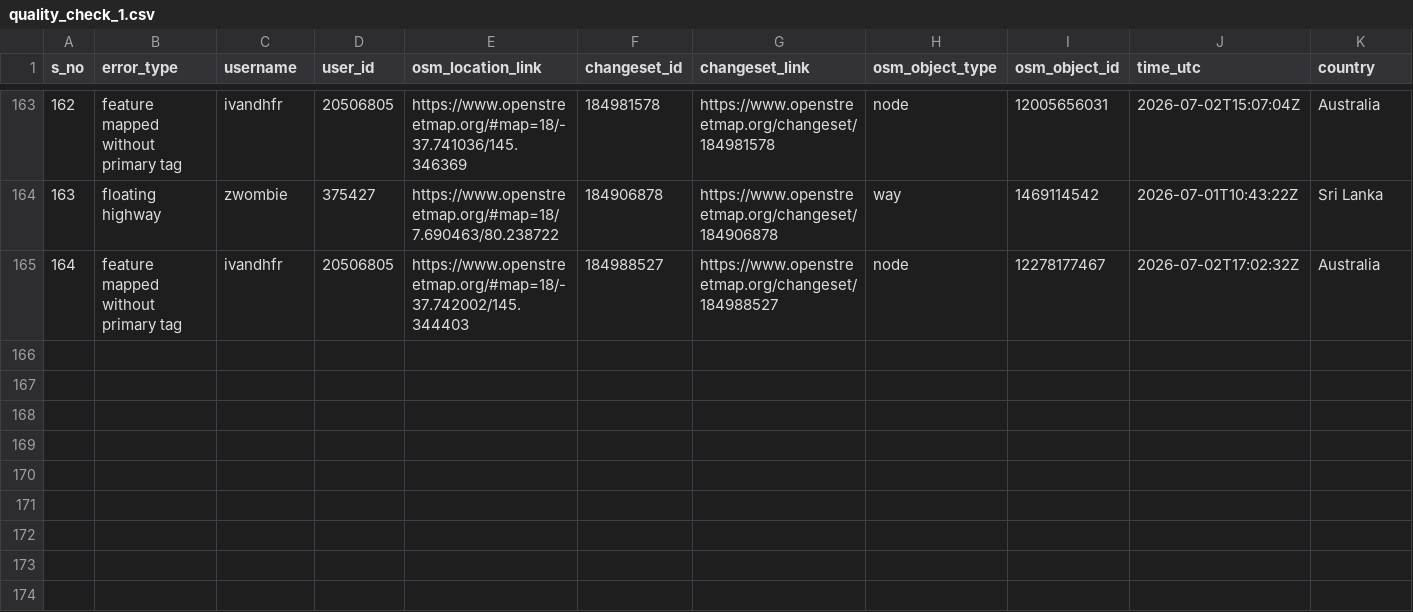
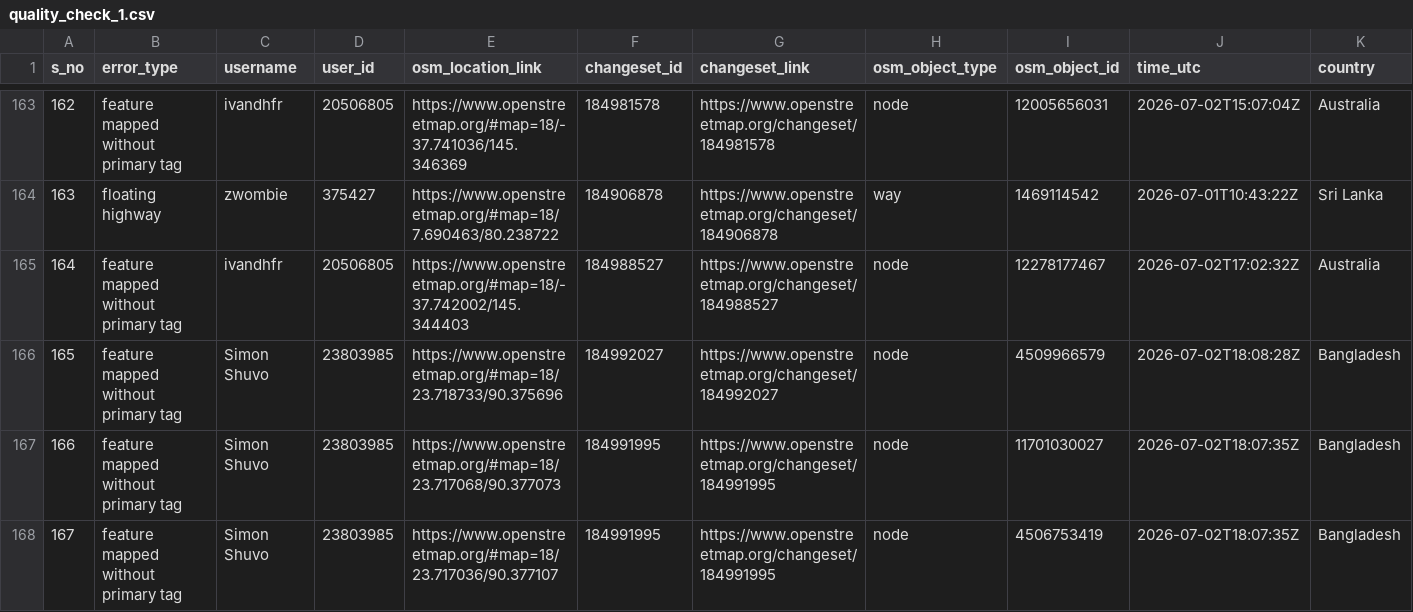
Before and after one commit to KingVik-Planet/OSM_QC_MapCupAPAC2026, a CSV file: data/quality_check_1.csv, drawn as a sheet; only a part is shown, gaps mark what is left out; rows hold the shown columns only; the diff names each change by its address in the sheet, - before the commit and + after, or states it on an @@ line.

```diff
--- a/data/quality_check_1.csv
+++ b/data/quality_check_1.csv
+row 166: 165 | feature mapped without primary tag | Simon Shuvo | 23803985 | https://www.openstreetmap.org/#map=18/23.718733/90.375696 | 184992027 | https://www.openstreetmap.org/changeset/184992027 | node | 4509966579 | 2026-07-02T18:08:28Z | Bangladesh
+row 167: 166 | feature mapped without primary tag | Simon Shuvo | 23803985 | https://www.openstreetmap.org/#map=18/23.717068/90.377073 | 184991995 | https://www.openstreetmap.org/changeset/184991995 | node | 11701030027 | 2026-07-02T18:07:35Z | Bangladesh
+row 168: 167 | feature mapped without primary tag | Simon Shuvo | 23803985 | https://www.openstreetmap.org/#map=18/23.717036/90.377107 | 184991995 | https://www.openstreetmap.org/changeset/184991995 | node | 4506753419 | 2026-07-02T18:07:35Z | Bangladesh
```
Also changed, not shown: 3 other files.
